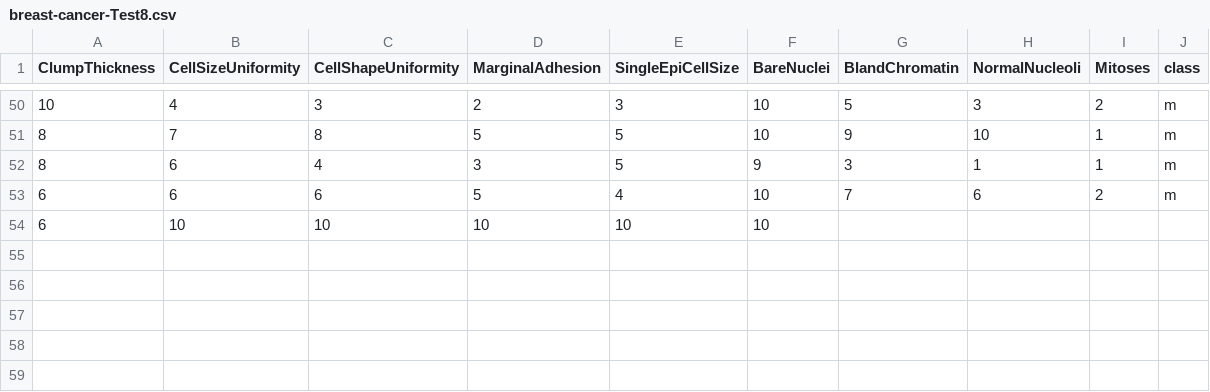
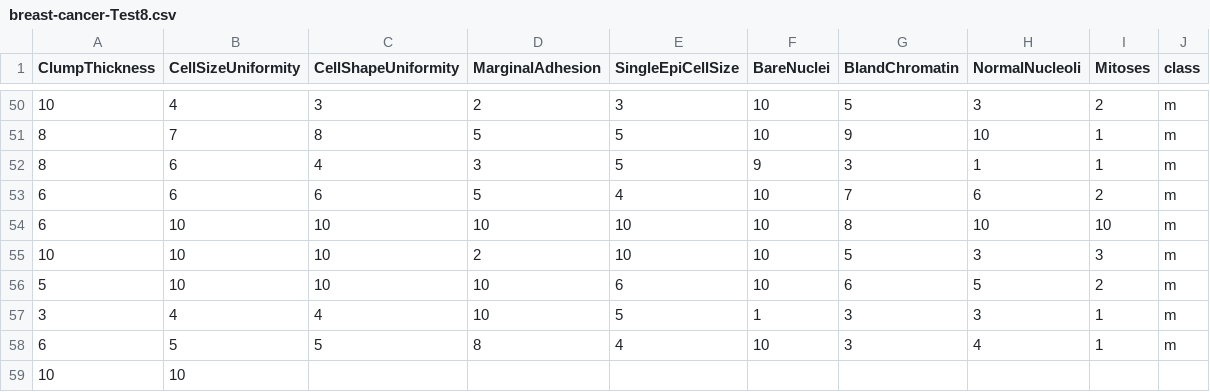
Before and after one commit to FatioSE/Kernel-PCA-DR, a CSV file: datasets/breast-cancer/breast-cancer-Test8.csv, drawn as a sheet; only a part is shown, gaps mark what is left out.

Commit message:
Update log message

```diff
--- a/datasets/breast-cancer/breast-cancer-Test8.csv
+++ b/datasets/breast-cancer/breast-cancer-Test8.csv
@@ -53,2 +53,7 @@ ClumpThickness,CellSizeUniformity,CellShapeUniformity,MarginalAdhesion,SingleEpi
 6,6,6,5,4,10,7,6,2,m
-6,10,10,10,10,10
+6,10,10,10,10,10,8,10,10,m
+10,10,10,2,10,10,5,3,3,m
+5,10,10,10,6,10,6,5,2,m
+3,4,4,10,5,1,3,3,1,m
+6,5,5,8,4,10,3,4,1,m
+10,10,
```
